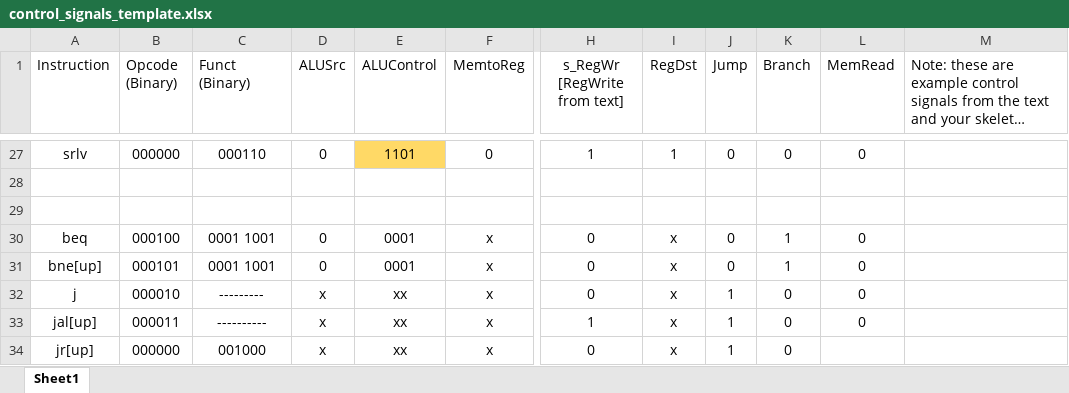
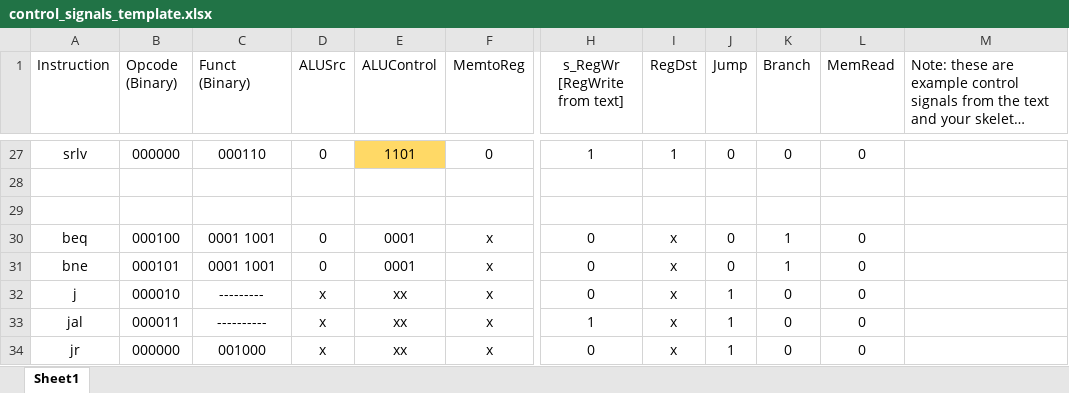
Before and after one commit to felipevarelacarvalho/MIPS_PROCESSOR, an Excel workbook: XML_SpreadSheets/control_signals_template.xlsx, sheet Sheet1, drawn as a sheet; only a part is shown, gaps mark what is left out; long unchanged cells end in …; values as stored, in another font and other column widths than the file's, no borders; conditional formats not drawn; the diff names each change by its address in the sheet, - before the commit and + after, or states it on an @@ line.

```diff
--- a/XML_SpreadSheets/control_signals_template.xlsx (sheet Sheet1)
+++ b/XML_SpreadSheets/control_signals_template.xlsx (sheet Sheet1)
-A31 (Instruction): bne[up]
+A31 (Instruction): bne
-A33 (Instruction): jal[up]
+A33 (Instruction): jal
-A34 (Instruction): jr[up]
+A34 (Instruction): jr
-L34 (MemRead): (empty)
+L34 (MemRead): 0
```
Also changed, not shown: 1 other file.
